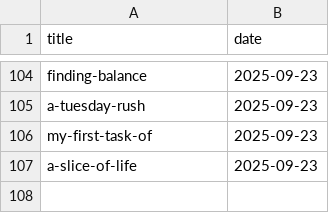
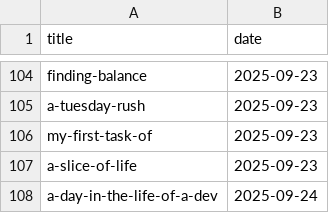
Before and after one commit to muhfaris/english-vocabulary, a CSV file: stories.csv, drawn as a sheet; only a part is shown, gaps mark what is left out; the diff names each change by its address in the sheet, - before the commit and + after, or states it on an @@ line.

```diff
--- a/stories.csv
+++ b/stories.csv
+row 108: a-day-in-the-life-of-a-dev | 2025-09-24
```
Also changed, not shown: 2 other files.
